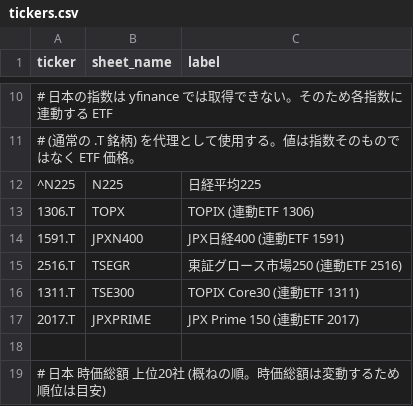
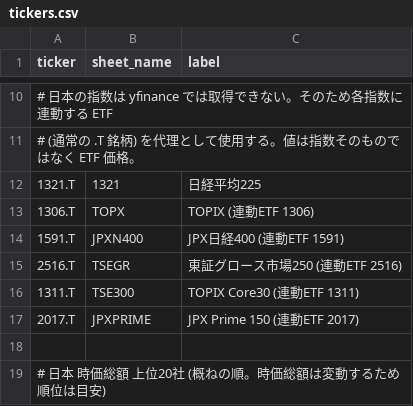
Before and after one commit to spenda-agency/w06jastock-sheets, a CSV file: tickers.csv, drawn as a sheet; only a part is shown, gaps mark what is left out.

Commit message:
Update tickers.csv

```diff
--- a/tickers.csv
+++ b/tickers.csv
@@ -11,3 +11,3 @@ ticker,sheet_name,label
 # (通常の .T 銘柄) を代理として使用する。値は指数そのものではなく ETF 価格。
-^N225,N225,日経平均225
+1321.T,1321,日経平均225
 1306.T,TOPX,TOPIX (連動ETF 1306)
```
